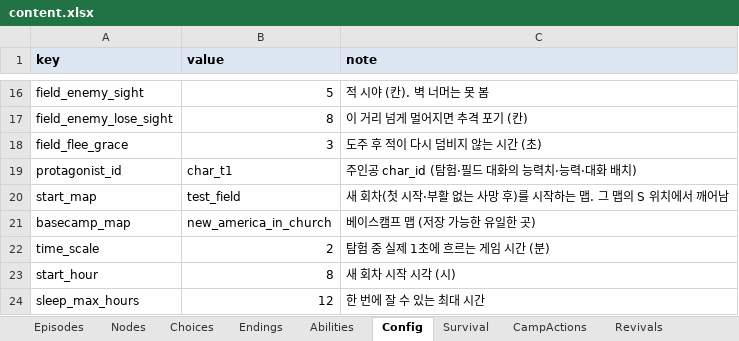
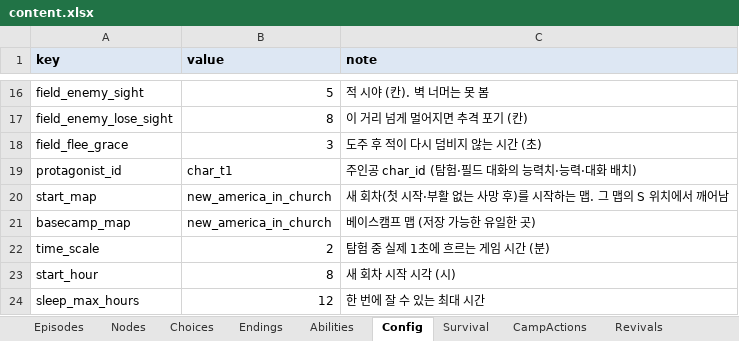
Before and after one commit to HomilBBANG/rt_Tevah, an Excel workbook: tools/sheets/content.xlsx, sheet Config, drawn as a sheet; only a part is shown, gaps mark what is left out; values as stored, in another font and other column widths than the file's, no borders; the diff names each change by its address in the sheet, - before the commit and + after, or states it on an @@ line.

```diff
--- a/tools/sheets/content.xlsx (sheet Config)
+++ b/tools/sheets/content.xlsx (sheet Config)
-B20 (value): test_field
+B20 (value): new_america_in_church
```
Also changed, not shown: sheet Episodes, sheet Nodes, tools/sheets/player.xlsx, 21 other files.
